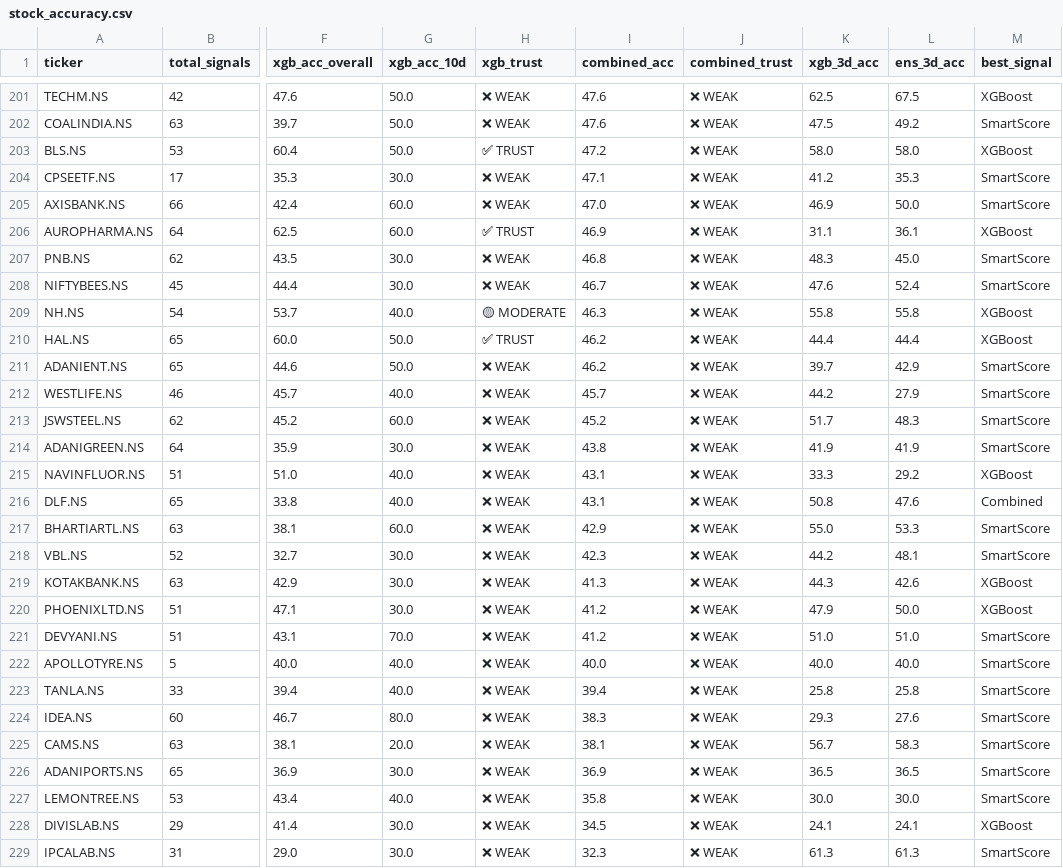
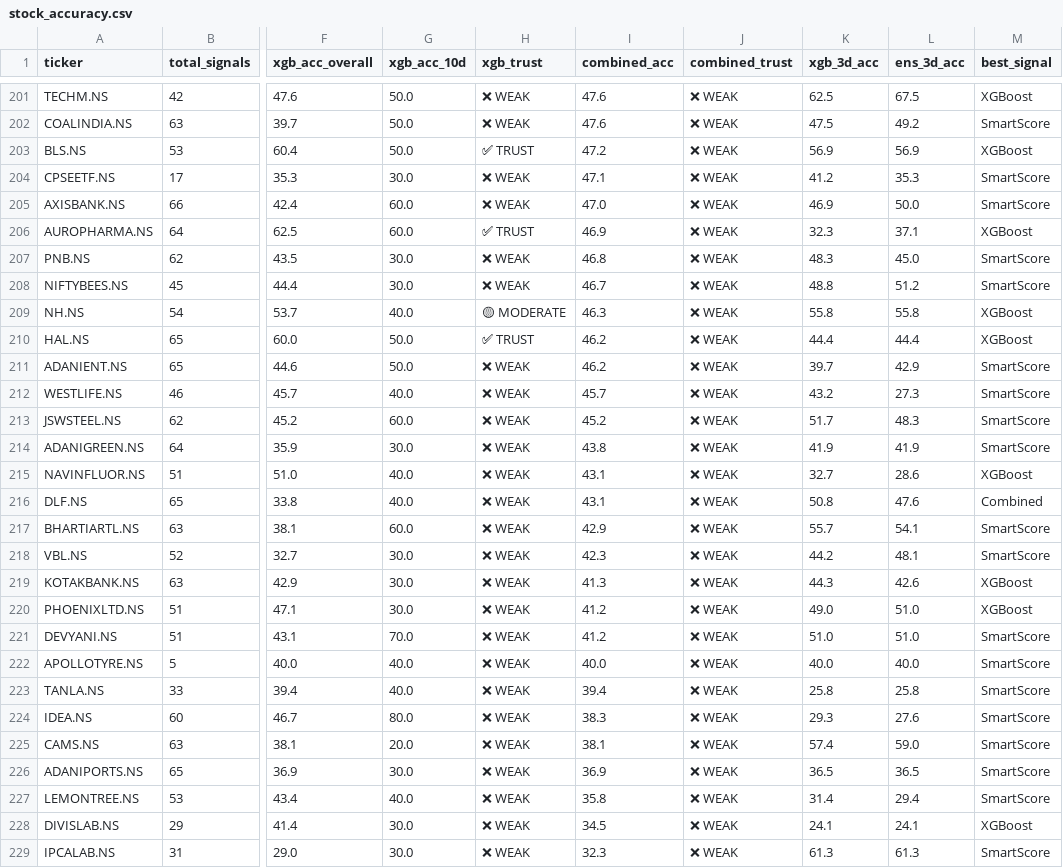
Before and after one commit to NGowthamKumar/Stock_Sentiment, a CSV file: data/stock_accuracy.csv, drawn as a sheet; only a part is shown, gaps mark what is left out; the diff covers the shown part only; the diff names each change by its address in the sheet, - before the commit and + after, or states it on an @@ line.

```diff
--- a/data/stock_accuracy.csv
+++ b/data/stock_accuracy.csv
-K203 (xgb_3d_acc): 58.0
+K203 (xgb_3d_acc): 56.9
-L203 (ens_3d_acc): 58.0
+L203 (ens_3d_acc): 56.9
-K206 (xgb_3d_acc): 31.1
+K206 (xgb_3d_acc): 32.3
-L206 (ens_3d_acc): 36.1
+L206 (ens_3d_acc): 37.1
-K208 (xgb_3d_acc): 47.6
+K208 (xgb_3d_acc): 48.8
-L208 (ens_3d_acc): 52.4
+L208 (ens_3d_acc): 51.2
-K212 (xgb_3d_acc): 44.2
+K212 (xgb_3d_acc): 43.2
-L212 (ens_3d_acc): 27.9
+L212 (ens_3d_acc): 27.3
-K215 (xgb_3d_acc): 33.3
+K215 (xgb_3d_acc): 32.7
-L215 (ens_3d_acc): 29.2
+L215 (ens_3d_acc): 28.6
-K217 (xgb_3d_acc): 55.0
+K217 (xgb_3d_acc): 55.7
-L217 (ens_3d_acc): 53.3
+L217 (ens_3d_acc): 54.1
-K220 (xgb_3d_acc): 47.9
+K220 (xgb_3d_acc): 49.0
-L220 (ens_3d_acc): 50.0
+L220 (ens_3d_acc): 51.0
-K225 (xgb_3d_acc): 56.7
+K225 (xgb_3d_acc): 57.4
-L225 (ens_3d_acc): 58.3
+L225 (ens_3d_acc): 59.0
-K227 (xgb_3d_acc): 30.0
+K227 (xgb_3d_acc): 31.4
-L227 (ens_3d_acc): 30.0
+L227 (ens_3d_acc): 29.4
```
Also changed, not shown: 100 edited cells elsewhere in this file, data/ensemble_signals.csv, data/predictions_nextday.csv, 5 other files.
